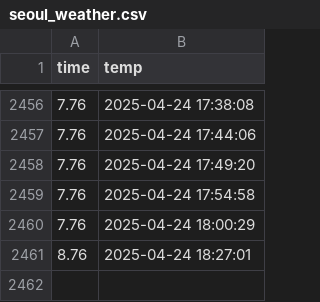
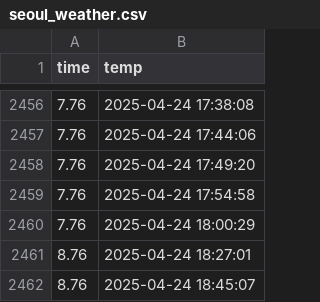
Before and after one commit to parkguns/seoul_weather_5minute, a CSV file: seoul_weather.csv, drawn as a sheet; only a part is shown, gaps mark what is left out.

```diff
--- a/seoul_weather.csv
+++ b/seoul_weather.csv
@@ -2461 +2461,2 @@ time,temp
 8.76,2025-04-24 18:27:01
+8.76,2025-04-24 18:45:07
```
